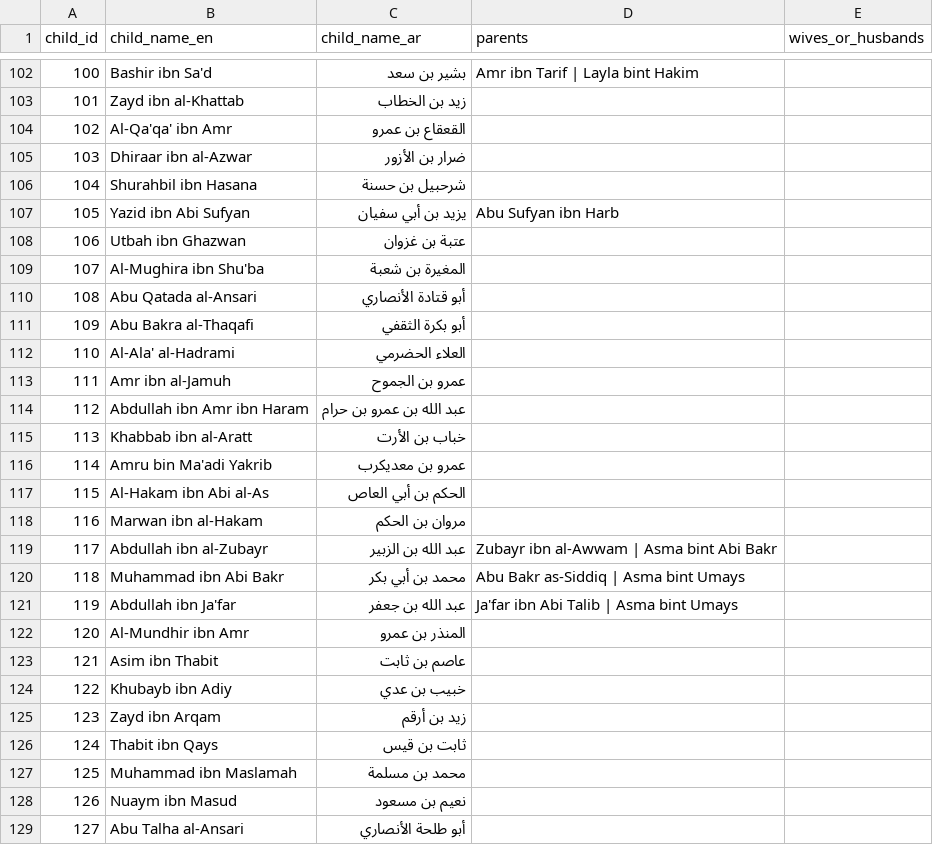
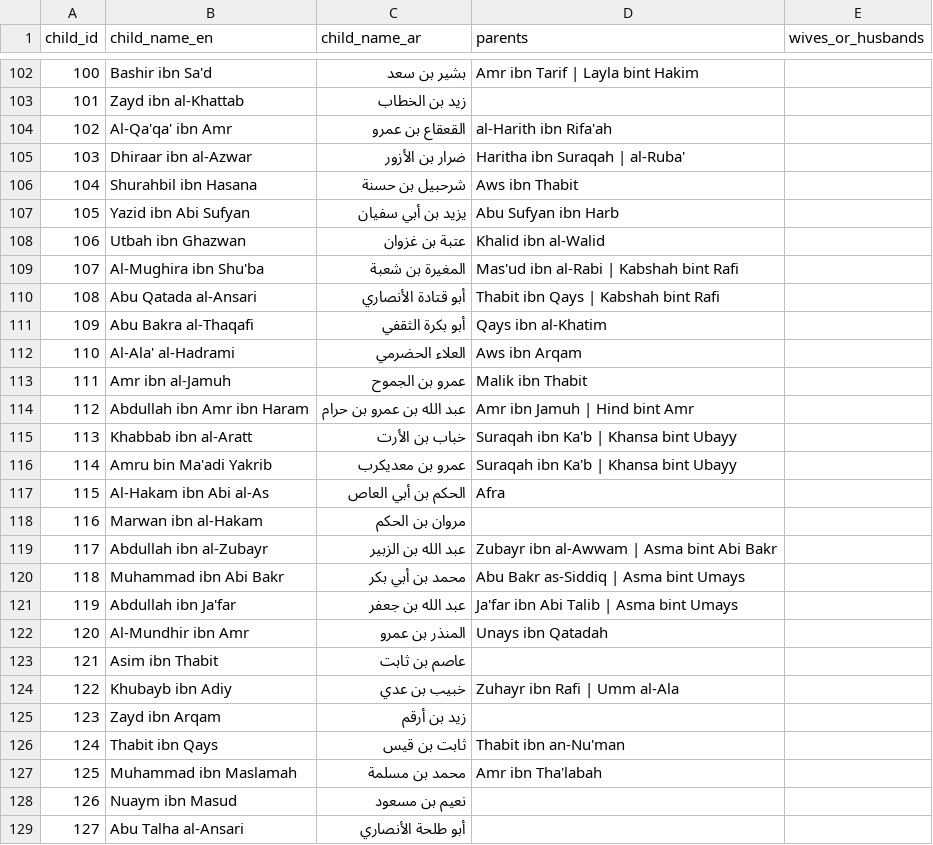
Before and after one commit to nahidupa/SahabahGraph, a CSV file: data-pipeline/sahabi_children_and_spouses.csv, drawn as a sheet; only a part is shown, gaps mark what is left out; the diff covers the shown part only.

```diff
--- a/data-pipeline/sahabi_children_and_spouses.csv
+++ b/data-pipeline/sahabi_children_and_spouses.csv
@@ -103,16 +103,16 @@ child_id,child_name_en,child_name_ar,parents,wives_or_husbands
 101,Zayd ibn al-Khattab,زيد بن الخطاب,,
-102,Al-Qa'qa' ibn Amr,القعقاع بن عمرو,,
-103,Dhiraar ibn al-Azwar,ضرار بن الأزور,,
-104,Shurahbil ibn Hasana,شرحبيل بن حسنة,,
+102,Al-Qa'qa' ibn Amr,القعقاع بن عمرو,al-Harith ibn Rifa'ah,
+103,Dhiraar ibn al-Azwar,ضرار بن الأزور,Haritha ibn Suraqah | al-Ruba',
+104,Shurahbil ibn Hasana,شرحبيل بن حسنة,Aws ibn Thabit,
 105,Yazid ibn Abi Sufyan,يزيد بن أبي سفيان,Abu Sufyan ibn Harb,
-106,Utbah ibn Ghazwan,عتبة بن غزوان,,
-107,Al-Mughira ibn Shu'ba,المغيرة بن شعبة,,
-108,Abu Qatada al-Ansari,أبو قتادة الأنصاري,,
-109,Abu Bakra al-Thaqafi,أبو بكرة الثقفي,,
-110,Al-Ala' al-Hadrami,العلاء الحضرمي,,
-111,Amr ibn al-Jamuh,عمرو بن الجموح,,
-112,Abdullah ibn Amr ibn Haram,عبد الله بن عمرو بن حرام,,
-113,Khabbab ibn al-Aratt,خباب بن الأرت,,
-114,Amru bin Ma'adi Yakrib,عمرو بن معديكرب,,
-115,Al-Hakam ibn Abi al-As,الحكم بن أبي العاص,,
+106,Utbah ibn Ghazwan,عتبة بن غزوان,Khalid ibn al-Walid,
+107,Al-Mughira ibn Shu'ba,المغيرة بن شعبة,Mas'ud ibn al-Rabi | Kabshah bint Rafi,
+108,Abu Qatada al-Ansari,أبو قتادة الأنصاري,Thabit ibn Qays | Kabshah bint Rafi,
+109,Abu Bakra al-Thaqafi,أبو بكرة الثقفي,Qays ibn al-Khatim,
+110,Al-Ala' al-Hadrami,العلاء الحضرمي,Aws ibn Arqam,
+111,Amr ibn al-Jamuh,عمرو بن الجموح,Malik ibn Thabit,
+112,Abdullah ibn Amr ibn Haram,عبد الله بن عمرو بن حرام,Amr ibn Jamuh | Hind bint Amr,
+113,Khabbab ibn al-Aratt,خباب بن الأرت,Suraqah ibn Ka'b | Khansa bint Ubayy,
+114,Amru bin Ma'adi Yakrib,عمرو بن معديكرب,Suraqah ibn Ka'b | Khansa bint Ubayy,
+115,Al-Hakam ibn Abi al-As,الحكم بن أبي العاص,Afra,
 116,Marwan ibn al-Hakam,مروان بن الحكم,,
@@ -121,8 +121,8 @@ child_id,child_name_en,child_name_ar,parents,wives_or_husbands
 119,Abdullah ibn Ja'far,عبد الله بن جعفر,Ja'far ibn Abi Talib | Asma bint Umays,
-120,Al-Mundhir ibn Amr,المنذر بن عمرو,,
+120,Al-Mundhir ibn Amr,المنذر بن عمرو,Unays ibn Qatadah,
 121,Asim ibn Thabit,عاصم بن ثابت,,
-122,Khubayb ibn Adiy,خبيب بن عدي,,
+122,Khubayb ibn Adiy,خبيب بن عدي,Zuhayr ibn Rafi | Umm al-Ala,
 123,Zayd ibn Arqam,زيد بن أرقم,,
-124,Thabit ibn Qays,ثابت بن قيس,,
-125,Muhammad ibn Maslamah,محمد بن مسلمة,,
+124,Thabit ibn Qays,ثابت بن قيس,Thabit ibn an-Nu'man,
+125,Muhammad ibn Maslamah,محمد بن مسلمة,Amr ibn Tha'labah,
 126,Nuaym ibn Masud,نعيم بن مسعود,,
```
Also changed, not shown: 12 edited cells elsewhere in this file, 5 other files.
